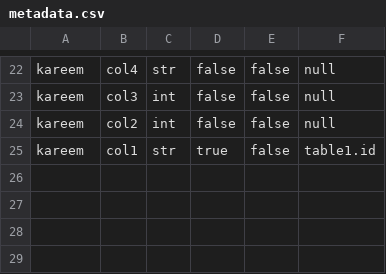
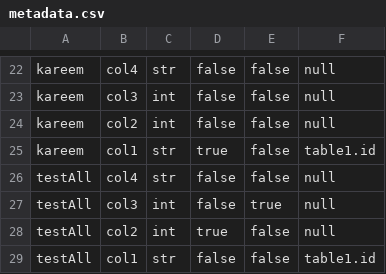
Before and after one commit to Hossam-Hazem/DB-Project, a CSV file: data/metadata.csv, drawn as a sheet; only a part is shown, gaps mark what is left out.

```diff
--- a/data/metadata.csv
+++ b/data/metadata.csv
@@ -25 +25,5 @@ kareem, col2, int, false, false, null
 kareem, col1, str, true, false, table1.id
+testAll, col4, str, false, false, null
+testAll, col3, int, false, true, null
+testAll, col2, int, true, false, null
+testAll, col1, str, false, false, table1.id
```
Also changed, not shown: 9 other files.
